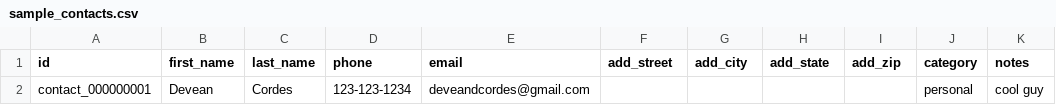
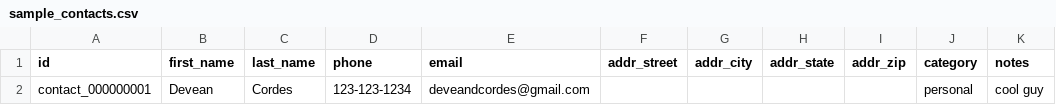
Before and after one commit to ZeCordes/CS1350, a CSV file: homework1_cordes_devean/sample_contacts.csv, drawn as a sheet; only a part is shown; the diff names each change by its address in the sheet, - before the commit and + after, or states it on an @@ line.

```diff
--- a/homework1_cordes_devean/sample_contacts.csv
+++ b/homework1_cordes_devean/sample_contacts.csv
-F1: add_street
+F1: addr_street
-G1: add_city
+G1: addr_city
-H1: add_state
+H1: addr_state
-I1: add_zip
+I1: addr_zip
```
Also changed, not shown: 1 other file.
